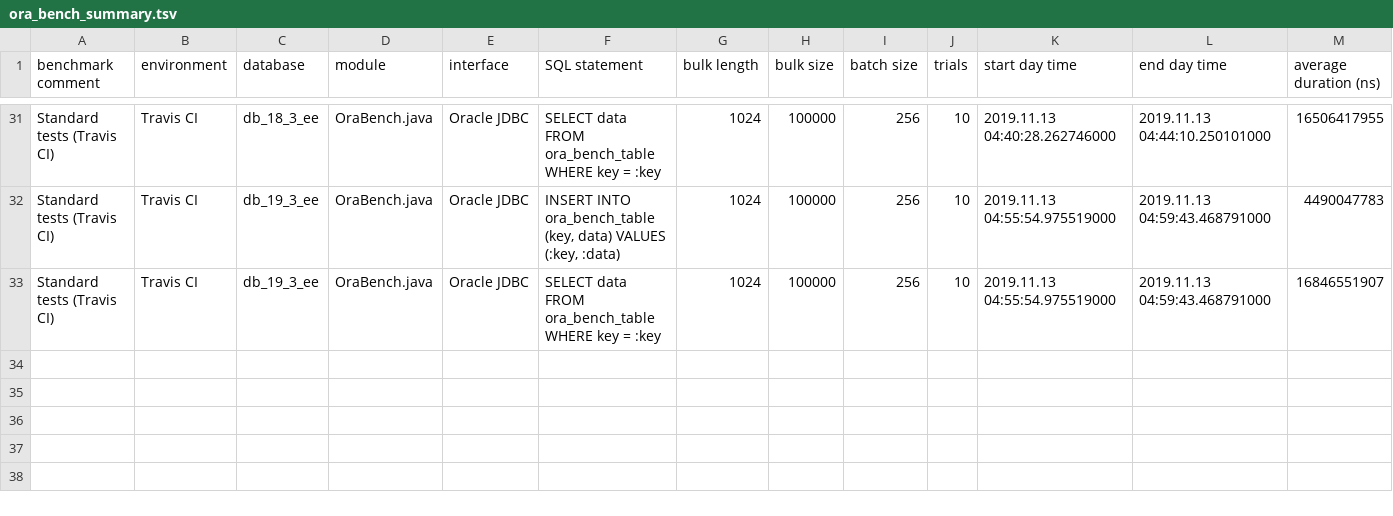
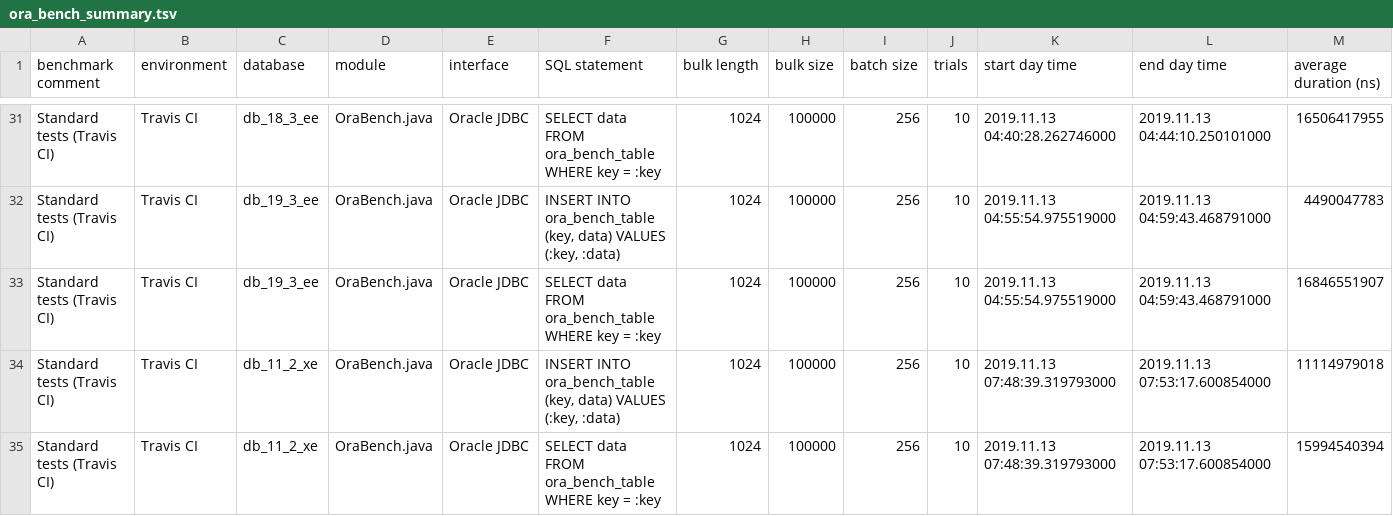
Before and after one commit to KonnexionsGmbH/ora_bench, a TSV file: priv/ora_bench_summary.tsv, drawn as a sheet; only a part is shown, gaps mark what is left out; rows hold the shown columns only; the diff names each change by its address in the sheet, - before the commit and + after, or states it on an @@ line.

Commit message:
Travis update: Nov 2019 (Build 64)
[skip ci]

```diff
--- a/priv/ora_bench_summary.tsv
+++ b/priv/ora_bench_summary.tsv
+row 34: Standard tests (Travis CI) | Travis CI | db_11_2_xe | OraBench.java | Oracle JDBC | INSERT INTO ora_bench_table (key, data) VALUES (:key, :data) | 1024 | 100000 | 256 | 10 | 2019.11.13 07:48:39.319793000 | 2019.11.13 07:53:17.600854000 | 11114979018
+row 35: Standard tests (Travis CI) | Travis CI | db_11_2_xe | OraBench.java | Oracle JDBC | SELECT data FROM ora_bench_table WHERE key = :key | 1024 | 100000 | 256 | 10 | 2019.11.13 07:48:39.319793000 | 2019.11.13 07:53:17.600854000 | 15994540394
```
Also changed, not shown: 1 other file.
